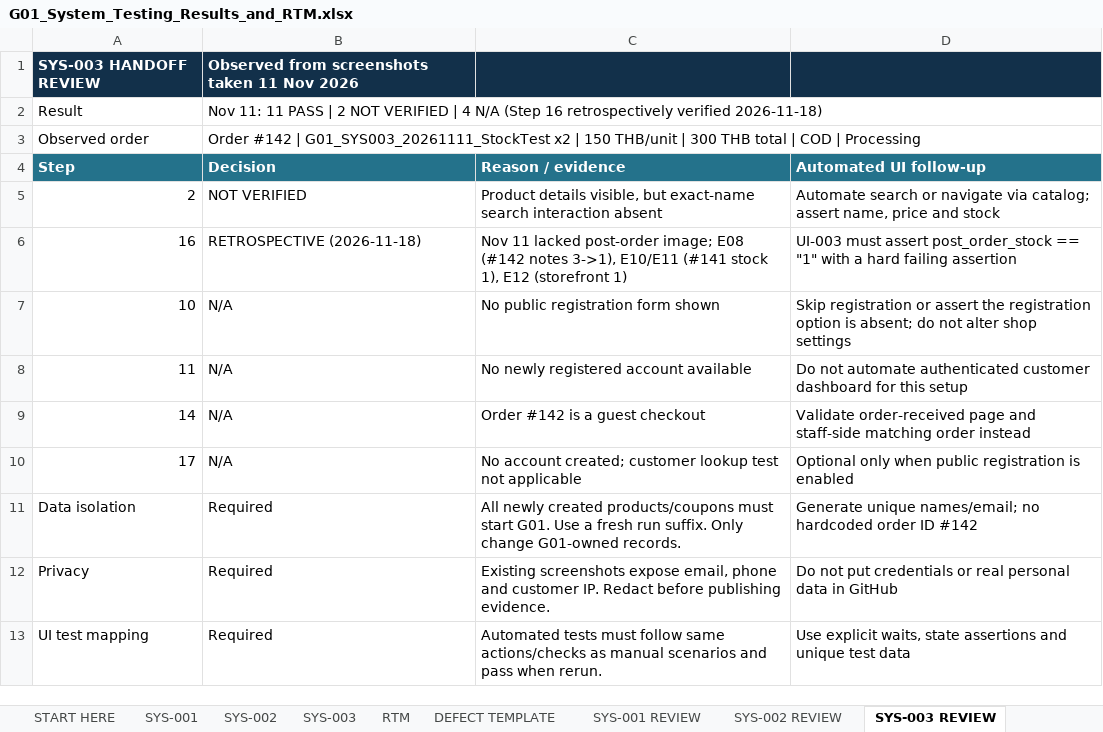
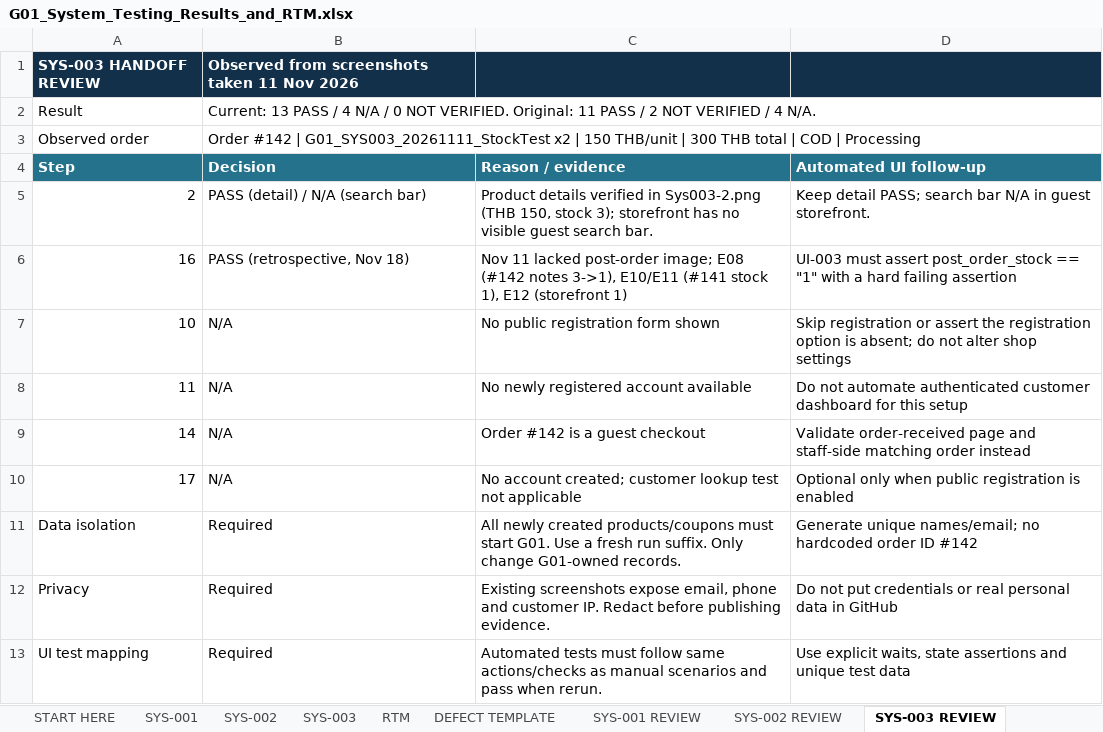
Before and after one commit to peemnoin/2026-ITCS386-Sec1-liu-qi, an Excel workbook: project phase 2/System testing/test_cases/G01_System_Testing_Results_and_RTM.xlsx, sheet SYS-003 REVIEW, drawn as a sheet; values as stored, in another font and other column widths than the file's, no borders; the diff names each change by its address in the sheet, - before the commit and + after, or states it on an @@ line.

```diff
--- a/project phase 2/System testing/test_cases/G01_System_Testing_Results_and_RTM.xlsx (sheet SYS-003 REVIEW)
+++ b/project phase 2/System testing/test_cases/G01_System_Testing_Results_and_RTM.xlsx (sheet SYS-003 REVIEW)
-B2 (Decision): Nov 11: 11 PASS | 2 NOT VERIFIED | 4 N/A (Step 16 retrospectively verified 2026-11-18)
+B2 (Decision): Current: 13 PASS / 4 N/A / 0 NOT VERIFIED. Original: 11 PASS / 2 NOT VERIFIED / 4 N/A.
-B5 (Decision): NOT VERIFIED
+B5 (Decision): PASS (detail) / N/A (search bar)
-C5 (Reason / evidence): Product details visible, but exact-name search interaction absent
+C5 (Reason / evidence): Product details verified in Sys003-2.png (THB 150, stock 3); storefront has no visible guest search bar.
-D5 (Automated UI follow-up): Automate search or navigate via catalog; assert name, price and stock
+D5 (Automated UI follow-up): Keep detail PASS; search bar N/A in guest storefront.
-B6 (Decision): RETROSPECTIVE (2026-11-18)
+B6 (Decision): PASS (retrospective, Nov 18)
```
Also changed, not shown: sheet SYS-001 REVIEW, sheet SYS-001, sheet RTM, sheet SYS-002, sheet SYS-003, sheet SYS-002 REVIEW, 2 more sheets, 11 other files.
